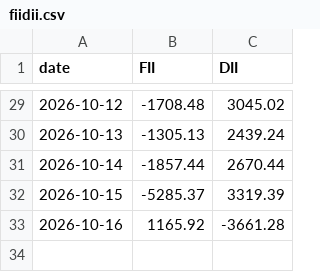
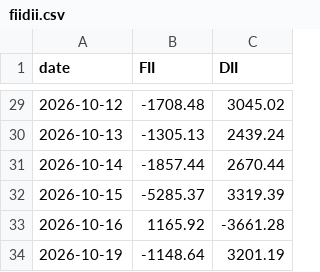
Before and after one commit to abhijitkikale/bharatpulse, a CSV file: data/fiidii.csv, drawn as a sheet; only a part is shown, gaps mark what is left out.

```diff
--- a/data/fiidii.csv
+++ b/data/fiidii.csv
@@ -33 +33,2 @@ date,FII,DII
 2026-10-16,1165.92,-3661.28
+2026-10-19,-1148.64,3201.19
```
Also changed, not shown: data/fwd_pe.csv, data/move.csv.
